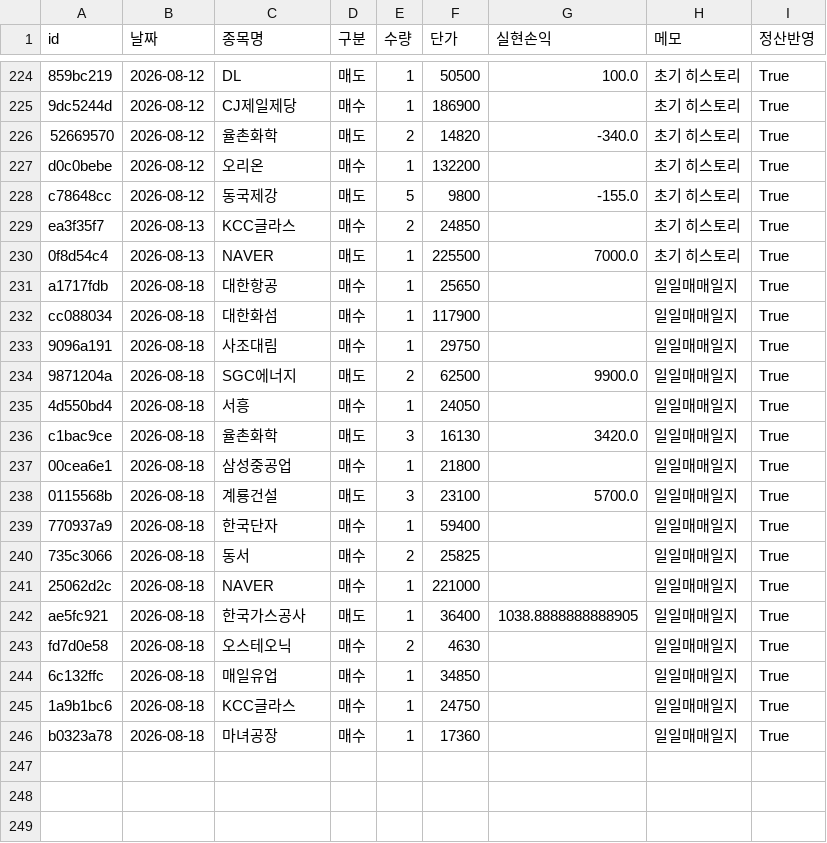
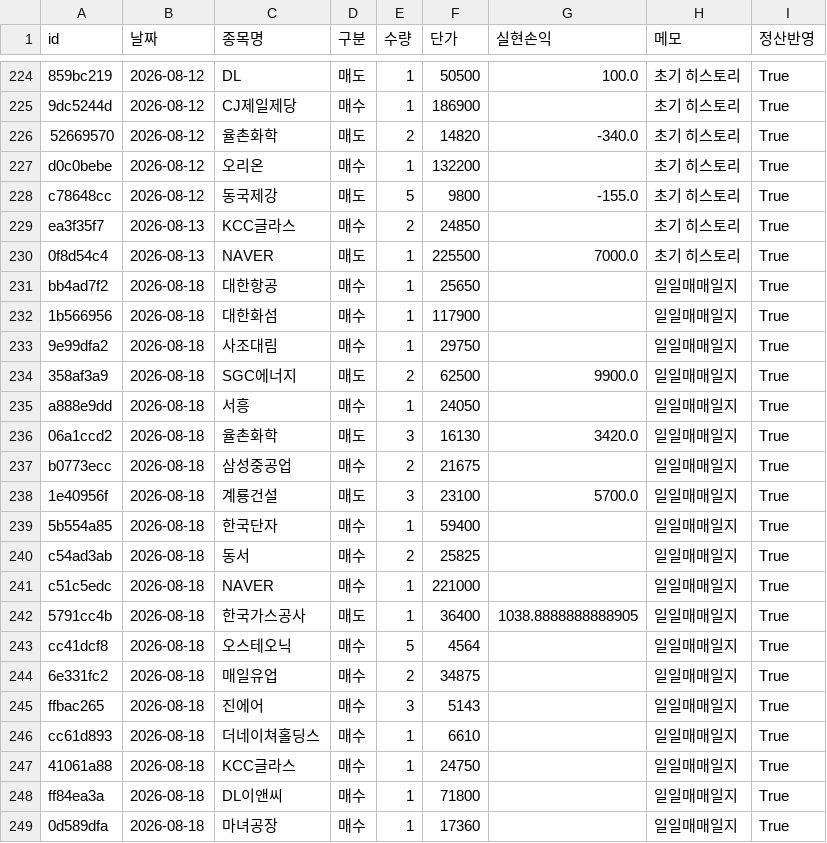
Before and after one commit to frel7022-png/orchestra, a CSV file: transactions.csv, drawn as a sheet; only a part is shown, gaps mark what is left out.

```diff
--- a/transactions.csv
+++ b/transactions.csv
@@ -230,17 +230,20 @@ ea3f35f7,2026-08-13,KCC글라스,매수,2,24850,,초기 히스토리,True
 0f8d54c4,2026-08-13,NAVER,매도,1,225500,7000.0,초기 히스토리,True
-a1717fdb,2026-08-18,대한항공,매수,1,25650,,일일매매일지,True
-cc088034,2026-08-18,대한화섬,매수,1,117900,,일일매매일지,True
-9096a191,2026-08-18,사조대림,매수,1,29750,,일일매매일지,True
-9871204a,2026-08-18,SGC에너지,매도,2,62500,9900.0,일일매매일지,True
-4d550bd4,2026-08-18,서흥,매수,1,24050,,일일매매일지,True
-c1bac9ce,2026-08-18,율촌화학,매도,3,16130,3420.0,일일매매일지,True
-00cea6e1,2026-08-18,삼성중공업,매수,1,21800,,일일매매일지,True
-0115568b,2026-08-18,계룡건설,매도,3,23100,5700.0,일일매매일지,True
-770937a9,2026-08-18,한국단자,매수,1,59400,,일일매매일지,True
-735c3066,2026-08-18,동서,매수,2,25825,,일일매매일지,True
-25062d2c,2026-08-18,NAVER,매수,1,221000,,일일매매일지,True
-ae5fc921,2026-08-18,한국가스공사,매도,1,36400,1038.8888888888905,일일매매일지,True
-fd7d0e58,2026-08-18,오스테오닉,매수,2,4630,,일일매매일지,True
-6c132ffc,2026-08-18,매일유업,매수,1,34850,,일일매매일지,True
-1a9b1bc6,2026-08-18,KCC글라스,매수,1,24750,,일일매매일지,True
-b0323a78,2026-08-18,마녀공장,매수,1,17360,,일일매매일지,True
+bb4ad7f2,2026-08-18,대한항공,매수,1,25650,,일일매매일지,True
+1b566956,2026-08-18,대한화섬,매수,1,117900,,일일매매일지,True
+9e99dfa2,2026-08-18,사조대림,매수,1,29750,,일일매매일지,True
+358af3a9,2026-08-18,SGC에너지,매도,2,62500,9900.0,일일매매일지,True
+a888e9dd,2026-08-18,서흥,매수,1,24050,,일일매매일지,True
+06a1ccd2,2026-08-18,율촌화학,매도,3,16130,3420.0,일일매매일지,True
+b0773ecc,2026-08-18,삼성중공업,매수,2,21675,,일일매매일지,True
+1e40956f,2026-08-18,계룡건설,매도,3,23100,5700.0,일일매매일지,True
+5b554a85,2026-08-18,한국단자,매수,1,59400,,일일매매일지,True
+c54ad3ab,2026-08-18,동서,매수,2,25825,,일일매매일지,True
+c51c5edc,2026-08-18,NAVER,매수,1,221000,,일일매매일지,True
+5791cc4b,2026-08-18,한국가스공사,매도,1,36400,1038.8888888888905,일일매매일지,True
+cc41dcf8,2026-08-18,오스테오닉,매수,5,4564,,일일매매일지,True
+6e331fc2,2026-08-18,매일유업,매수,2,34875,,일일매매일지,True
+ffbac265,2026-08-18,진에어,매수,3,5143,,일일매매일지,True
+cc61d893,2026-08-18,더네이쳐홀딩스,매수,1,6610,,일일매매일지,True
+41061a88,2026-08-18,KCC글라스,매수,1,24750,,일일매매일지,True
+ff84ea3a,2026-08-18,DL이앤씨,매수,1,71800,,일일매매일지,True
+0d589dfa,2026-08-18,마녀공장,매수,1,17360,,일일매매일지,True
```
Also changed, not shown: portfolio_data.csv, sector_history.csv, 3 other files.
